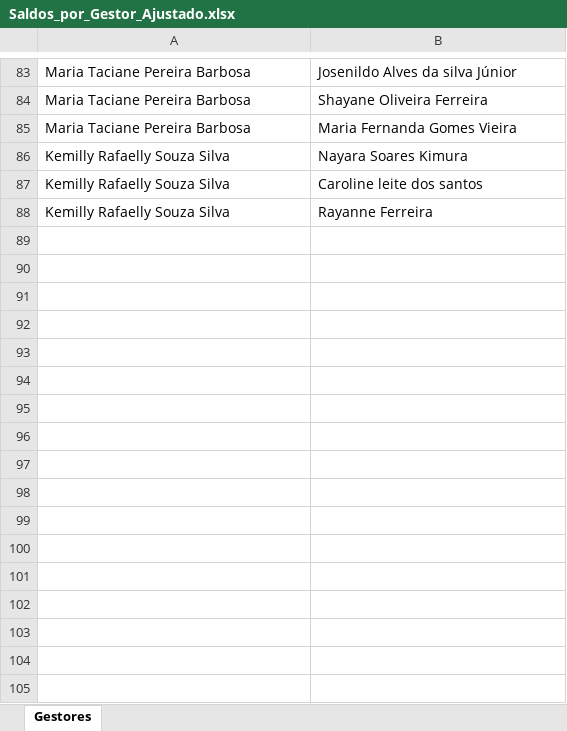
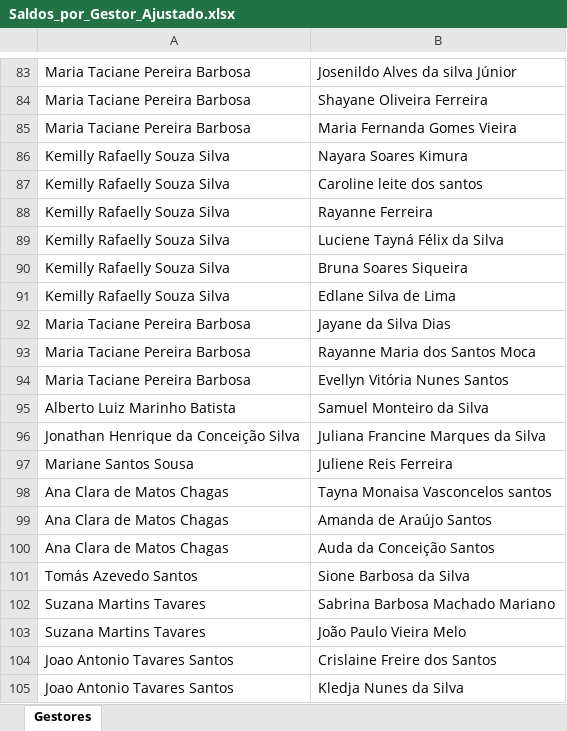
Before and after one commit to alcinadadosti-worspace/relatorioDehours, an Excel workbook: public/Saldos_por_Gestor_Ajustado.xlsx, sheet Gestores, drawn as a sheet; only a part is shown, gaps mark what is left out; values as stored, in another font and other column widths than the file's, no borders; the diff names each change by its address in the sheet, - before the commit and + after, or states it on an @@ line.

```diff
--- a/public/Saldos_por_Gestor_Ajustado.xlsx (sheet Gestores)
+++ b/public/Saldos_por_Gestor_Ajustado.xlsx (sheet Gestores)
+row 89: Kemilly Rafaelly Souza Silva | Luciene Tayná Félix da Silva
+row 90: Kemilly Rafaelly Souza Silva | Bruna Soares Siqueira
+row 91: Kemilly Rafaelly Souza Silva | Edlane Silva de Lima
+row 92: Maria Taciane Pereira Barbosa | Jayane da Silva Dias
+row 93: Maria Taciane Pereira Barbosa | Rayanne Maria dos Santos Moca
+row 94: Maria Taciane Pereira Barbosa | Evellyn Vitória Nunes Santos
+row 95: Alberto Luiz Marinho Batista | Samuel Monteiro da Silva
+row 96: Jonathan Henrique da Conceição Silva | Juliana Francine Marques da Silva
+row 97: Mariane Santos Sousa | Juliene Reis Ferreira
+row 98: Ana Clara de Matos Chagas | Tayna Monaisa Vasconcelos santos
+row 99: Ana Clara de Matos Chagas | Amanda de Araújo Santos
+row 100: Ana Clara de Matos Chagas | Auda da Conceição Santos
+row 101: Tomás Azevedo Santos | Sione Barbosa da Silva
+row 102: Suzana Martins Tavares | Sabrina Barbosa Machado Mariano
+row 103: Suzana Martins Tavares | João Paulo Vieira Melo
+row 104: Joao Antonio Tavares Santos | Crislaine Freire dos Santos
+row 105: Joao Antonio Tavares Santos | Kledja Nunes da Silva
```
